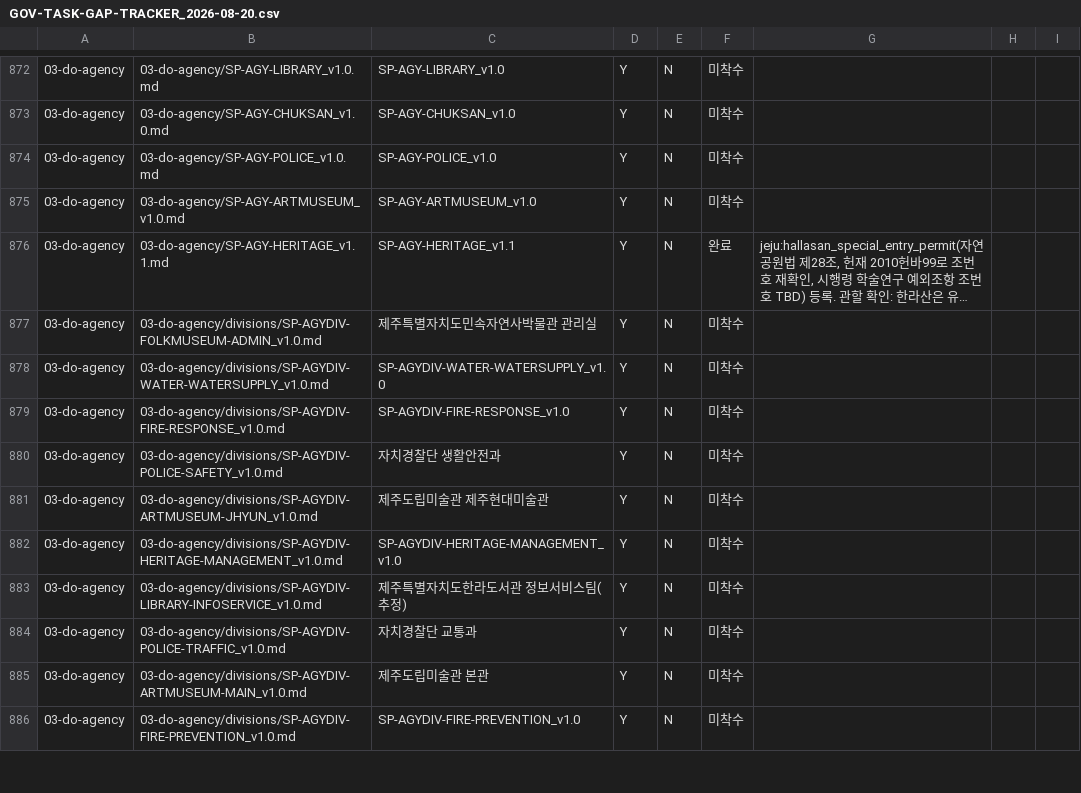
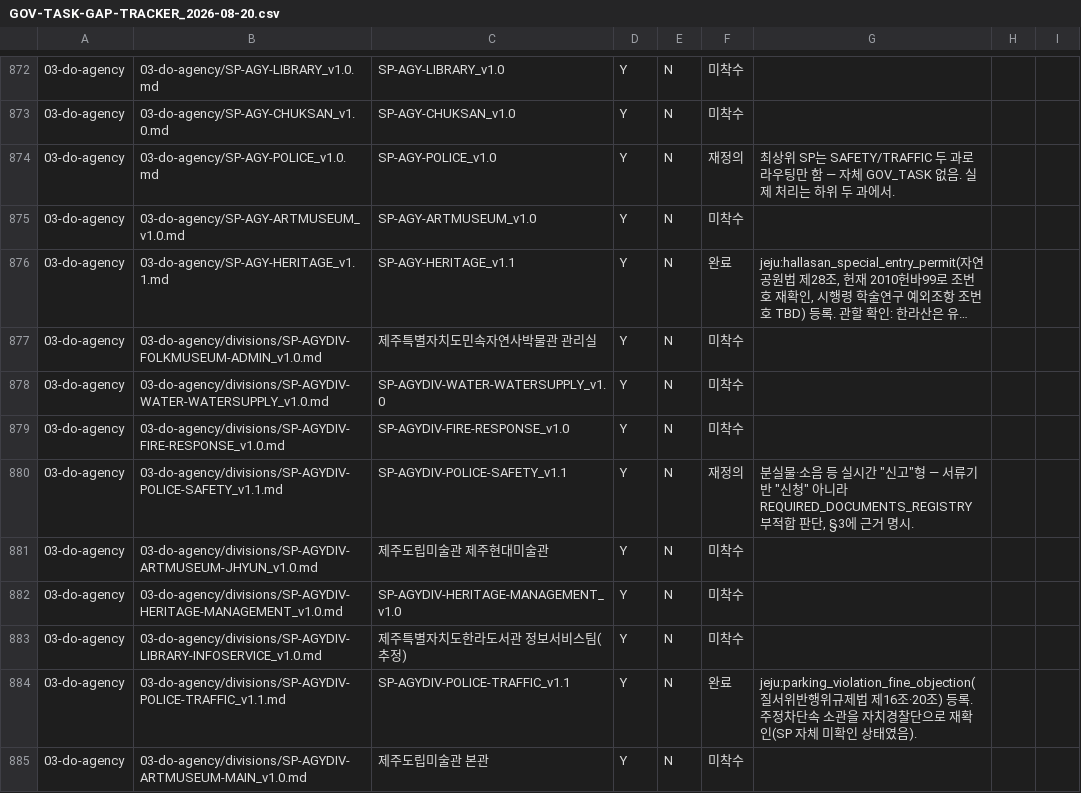
Before and after one commit to Openhash-Gopang/gopang, a CSV file: ops/dpaper-integration/GOV-TASK-GAP-TRACKER_2026-08-20.csv, drawn as a sheet; only a part is shown, gaps mark what is left out; the shorter side is filled out with more unchanged rows; long unchanged cells end in ….

```diff
--- a/ops/dpaper-integration/GOV-TASK-GAP-TRACKER_2026-08-20.csv
+++ b/ops/dpaper-integration/GOV-TASK-GAP-TRACKER_2026-08-20.csv
@@ -873,3 +873,3 @@
 03-do-agency,03-do-agency/SP-AGY-CHUKSAN_v1.0.md,SP-AGY-CHUKSAN_v1.0,Y,N,미착수,,,
-03-do-agency,03-do-agency/SP-AGY-POLICE_v1.0.md,SP-AGY-POLICE_v1.0,Y,N,미착수,,,
+03-do-agency,03-do-agency/SP-AGY-POLICE_v1.0.md,SP-AGY-POLICE_v1.0,Y,N,재정의,최상위 SP는 SAFETY/TRAFFIC 두 과로 라우팅만 함 — 자체 GOV_TASK 없음. 실제 처리는 하위 두 과에서.,,
 03-do-agency,03-do-agency/SP-AGY-ARTMUSEUM_v1.0.md,SP-AGY-ARTMUSEUM_v1.0,Y,N,미착수,,,
@@ -879,3 +879,3 @@
 03-do-agency,03-do-agency/divisions/SP-AGYDIV-FIRE-RESPONSE_v1.0.md,SP-AGYDIV-FIRE-RESPONSE_v1.0,Y,N,미착수,,,
-03-do-agency,03-do-agency/divisions/SP-AGYDIV-POLICE-SAFETY_v1.0.md,자치경찰단 생활안전과,Y,N,미착수,,,
+03-do-agency,03-do-agency/divisions/SP-AGYDIV-POLICE-SAFETY_v1.1.md,SP-AGYDIV-POLICE-SAFETY_v1.1,Y,N,재정의,"분실물·소음 등 실시간 ""신고""형 — 서류기반 ""신청"" 아니라 REQUIRED_DOCUMENTS_REGISTRY 부적합 판단, §3에 근거 명시.",,
 03-do-agency,03-do-agency/divisions/SP-AGYDIV-ARTMUSEUM-JHYUN_v1.0.md,제주도립미술관 제주현대미술관,Y,N,미착수,,,
@@ -883,3 +883,3 @@
 03-do-agency,03-do-agency/divisions/SP-AGYDIV-LIBRARY-INFOSERVICE_v1.0.md,제주특별자치도한라도서관 정보서비스팀(추정),Y,N,미착수,,,
-03-do-agency,03-do-agency/divisions/SP-AGYDIV-POLICE-TRAFFIC_v1.0.md,자치경찰단 교통과,Y,N,미착수,,,
+03-do-agency,03-do-agency/divisions/SP-AGYDIV-POLICE-TRAFFIC_v1.1.md,SP-AGYDIV-POLICE-TRAFFIC_v1.1,Y,N,완료,jeju:parking_violation_fine_objection(질서위반행위규제법 제16조·20조) 등록. 주정차단속 소관을 자치경찰단으로 재확인(SP 자체 미확인 상태였음).,,
 03-do-agency,03-do-agency/divisions/SP-AGYDIV-ARTMUSEUM-MAIN_v1.0.md,제주도립미술관 본관,Y,N,미착수,,,
```
Also changed, not shown: 5 other files.
